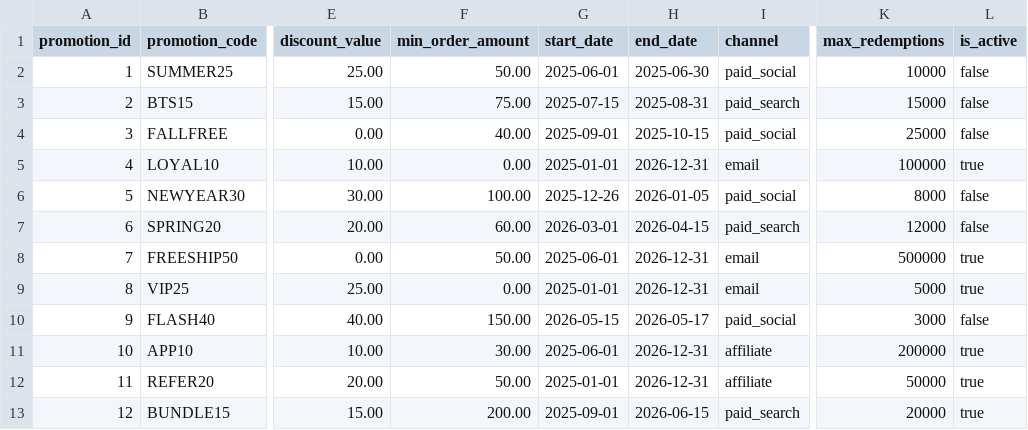
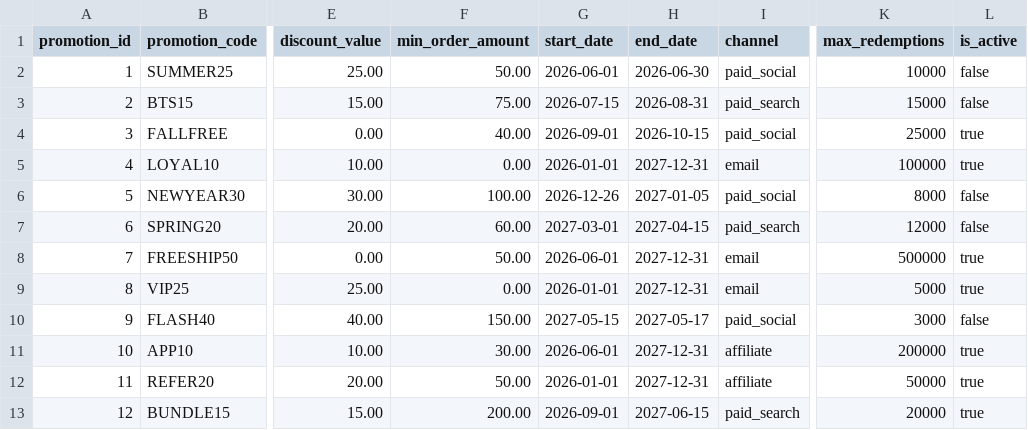
Before and after one commit to hicham-bab/snowflake-summit-demo, a CSV file: atlas_platform/seeds/catalog_promotions.csv, drawn as a sheet; only a part is shown, gaps mark what is left out; the diff names each change by its address in the sheet, - before the commit and + after, or states it on an @@ line.

```diff
--- a/atlas_platform/seeds/catalog_promotions.csv
+++ b/atlas_platform/seeds/catalog_promotions.csv
-G2 (start_date): 2025-06-01
+G2 (start_date): 2026-06-01
-H2 (end_date): 2025-06-30
+H2 (end_date): 2026-06-30
-G3 (start_date): 2025-07-15
+G3 (start_date): 2026-07-15
-H3 (end_date): 2025-08-31
+H3 (end_date): 2026-08-31
-G4 (start_date): 2025-09-01
+G4 (start_date): 2026-09-01
-H4 (end_date): 2025-10-15
+H4 (end_date): 2026-10-15
-L4 (is_active): false
+L4 (is_active): true
-G5 (start_date): 2025-01-01
+G5 (start_date): 2026-01-01
-H5 (end_date): 2026-12-31
+H5 (end_date): 2027-12-31
-G6 (start_date): 2025-12-26
+G6 (start_date): 2026-12-26
-H6 (end_date): 2026-01-05
+H6 (end_date): 2027-01-05
-G7 (start_date): 2026-03-01
+G7 (start_date): 2027-03-01
-H7 (end_date): 2026-04-15
+H7 (end_date): 2027-04-15
-G8 (start_date): 2025-06-01
+G8 (start_date): 2026-06-01
-H8:H9 (end_date): 2026-12-31
+H8:H9 (end_date): 2027-12-31
-G9 (start_date): 2025-01-01
+G9 (start_date): 2026-01-01
-G10 (start_date): 2026-05-15
+G10 (start_date): 2027-05-15
-H10 (end_date): 2026-05-17
+H10 (end_date): 2027-05-17
-G11 (start_date): 2025-06-01
+G11 (start_date): 2026-06-01
-H11:H12 (end_date): 2026-12-31
+H11:H12 (end_date): 2027-12-31
-G12 (start_date): 2025-01-01
+G12 (start_date): 2026-01-01
-G13 (start_date): 2025-09-01
+G13 (start_date): 2026-09-01
-H13 (end_date): 2026-06-15
+H13 (end_date): 2027-06-15
```
Also changed, not shown: atlas_platform/seeds/catalog_campaigns.csv, atlas_platform/seeds/raw_ad_spend.csv, 6 other files.
